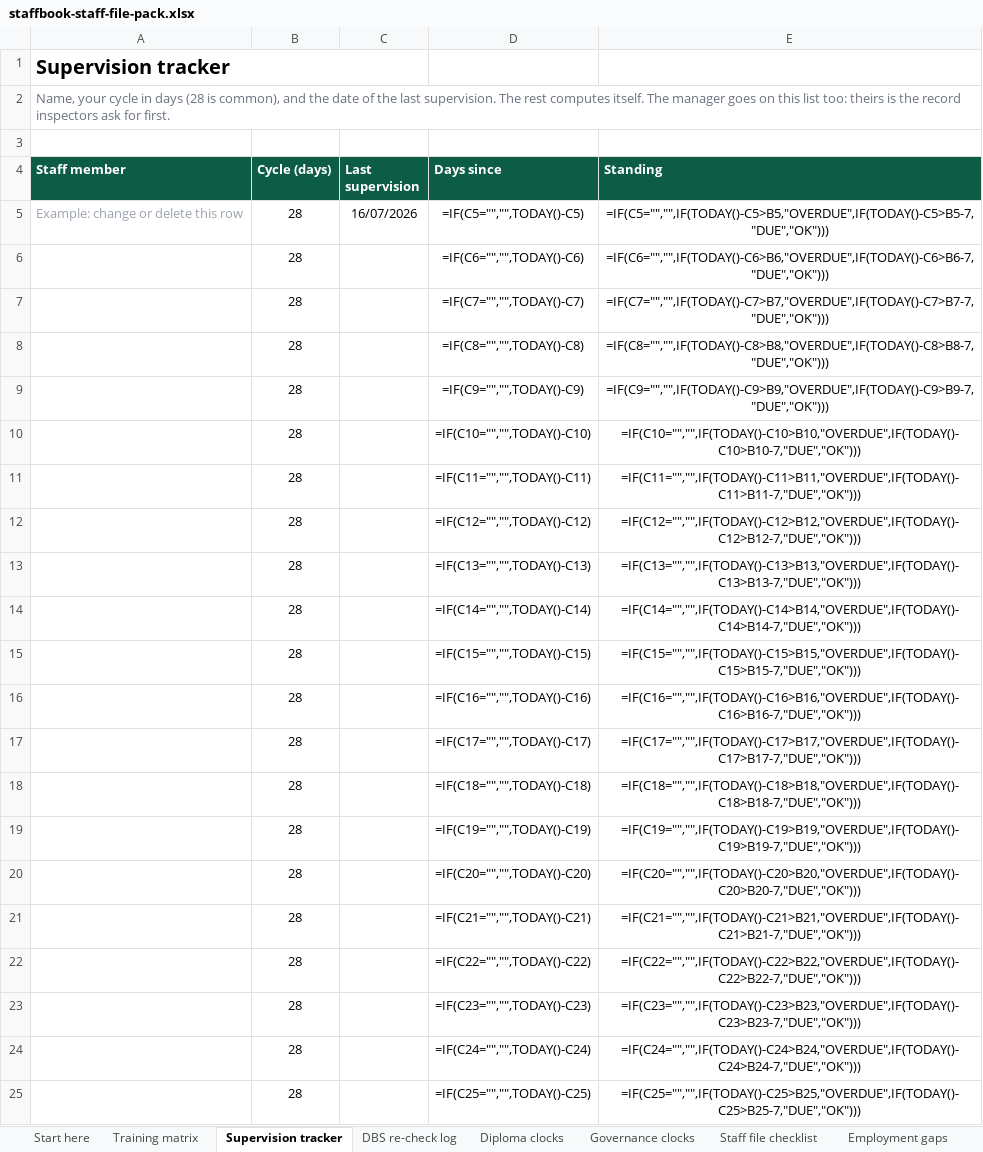
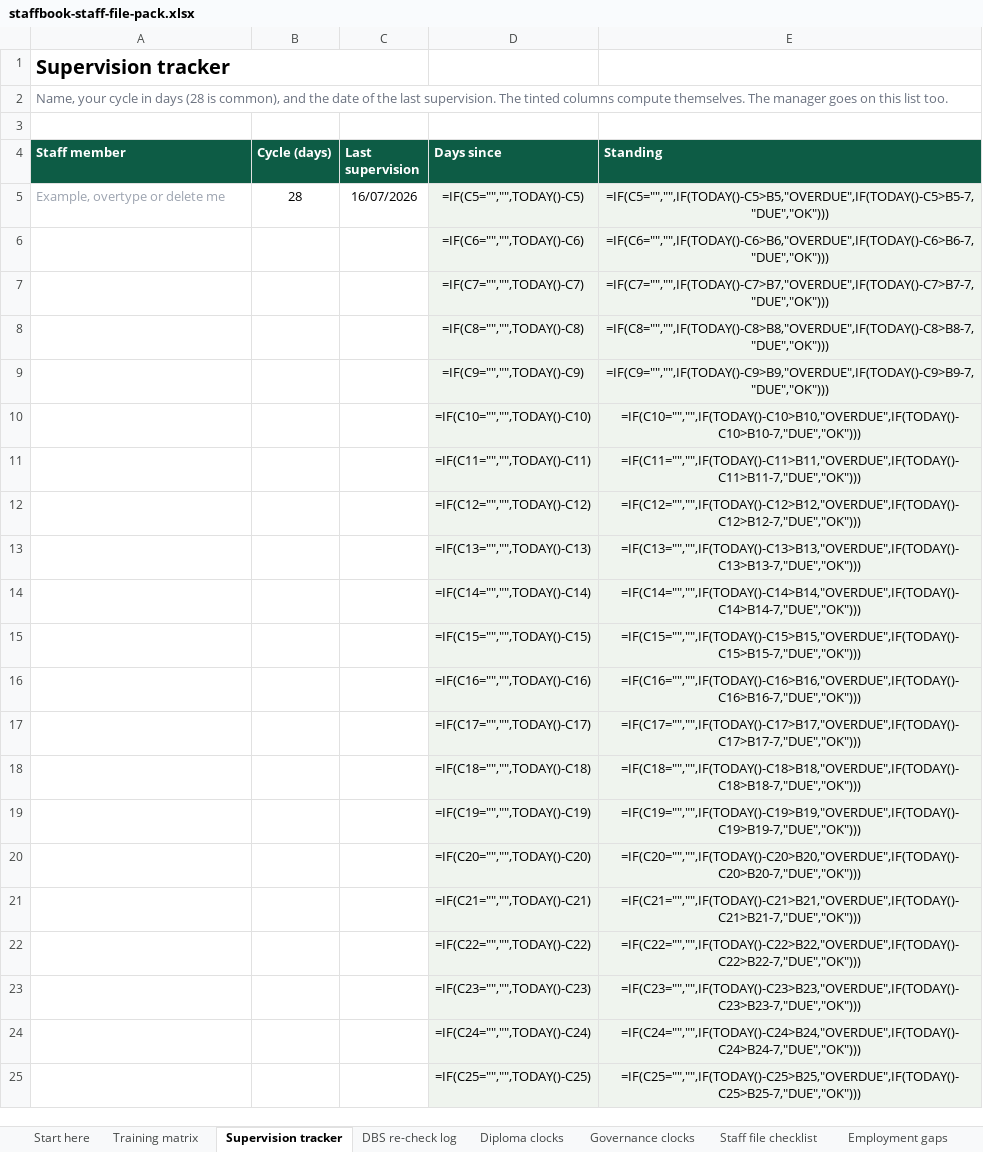
Before and after one commit to bartoncrumpcolby/staffbook-site, an Excel workbook: pack/staffbook-staff-file-pack.xlsx, sheet Supervision tracker, drawn as a sheet; values as stored, in another font and other column widths than the file's, no borders; formulas without a stored value are shown as written; conditional formats not drawn; the diff names each change by its address in the sheet, - before the commit and + after, or states it on an @@ line.

```diff
--- a/pack/staffbook-staff-file-pack.xlsx (sheet Supervision tracker)
+++ b/pack/staffbook-staff-file-pack.xlsx (sheet Supervision tracker)
-A2 (Staff member): …supervision. The rest computes itself. The manager goes on this list too: theirs is the record inspectors ask for first.
+A2 (Staff member): …supervision. The tinted columns compute themselves. The manager goes on this list too.
-A5 (Staff member): Example: change or delete this row
+A5 (Staff member): Example, overtype or delete me
-D5:E25 fill: none
+D5:E25 fill: #EFF4EE
-B6:B25 (Cycle (days)): 28
+B6:B25 (Cycle (days)): (empty)
```
Also changed, not shown: sheet Training matrix, sheet Staff file checklist, sheet Inspection self-audit, sheet Diploma clocks, sheet DBS re-check log, sheet Start here, 1 more sheet.
